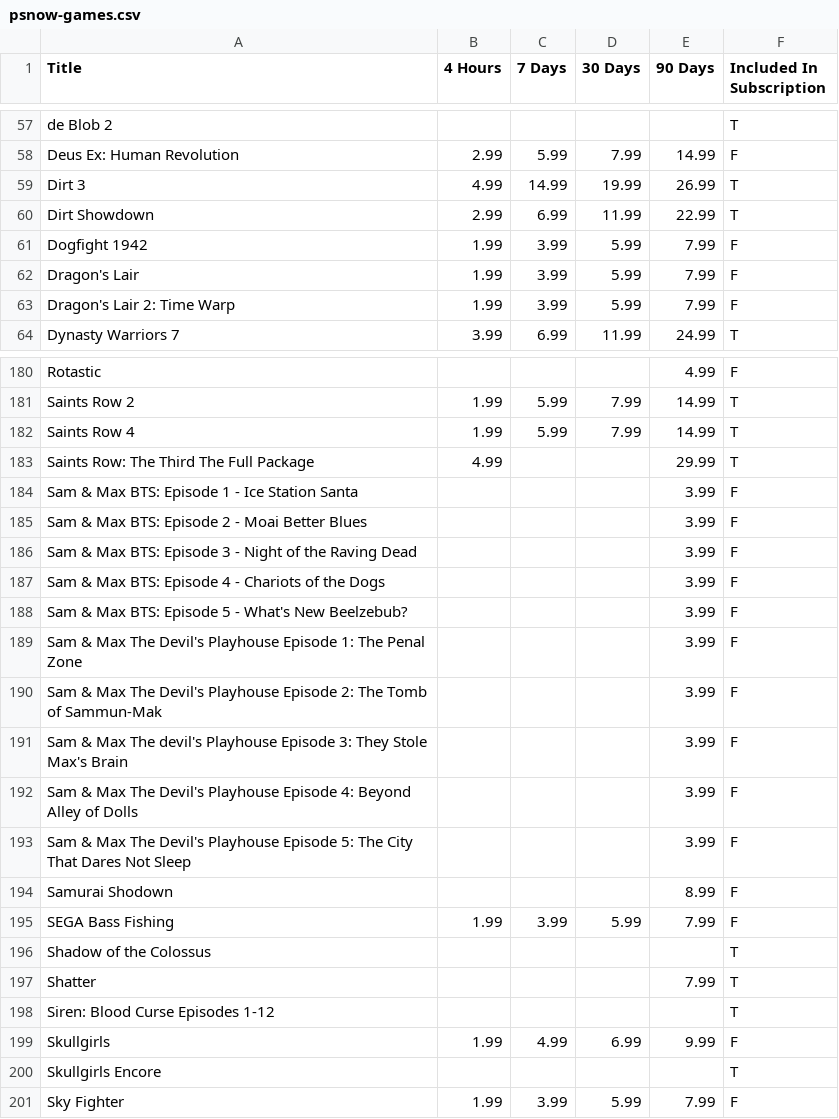
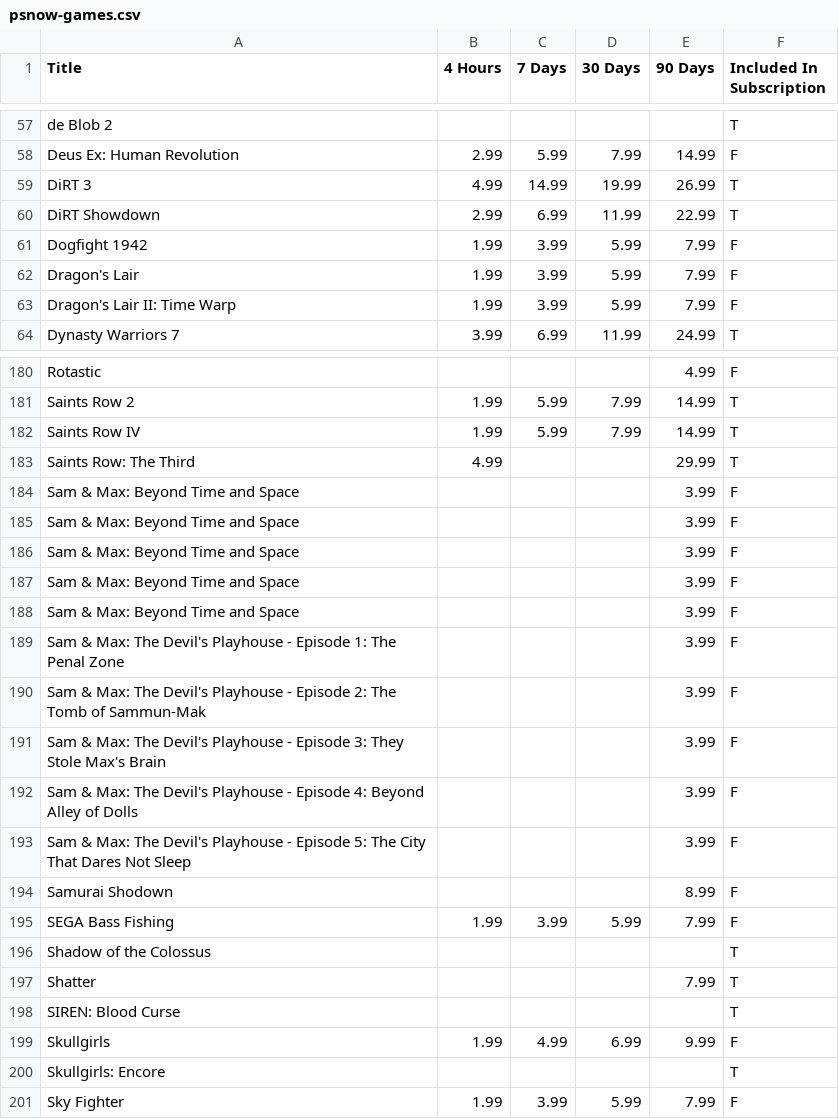
Before and after one commit to mas-ude/steam-data-stats, a CSV file: platform-market-comparison/data/psnow-games.csv, drawn as a sheet; only a part is shown, gaps mark what is left out; the diff covers the shown part only.

Commit message:
merge metacritic and psnow datasets - fixed up title names in psnow set - calculate score and age of psnow titles - import new metacritic scrape

```diff
--- a/platform-market-comparison/data/psnow-games.csv
+++ b/platform-market-comparison/data/psnow-games.csv
@@ -58,7 +58,7 @@ de Blob 2; ;;;;T
 Deus Ex: Human Revolution; 2.99;5.99;7.99;14.99;F
-Dirt 3;4.99; 14.99; 19.99; 26.99;T
-Dirt Showdown;2.99;6.99;11.99;22.99;T
+DiRT 3;4.99; 14.99; 19.99; 26.99;T
+DiRT Showdown;2.99;6.99;11.99;22.99;T
 Dogfight 1942;1.99;3.99;5.99;7.99;F
 Dragon's Lair; 1.99; 3.99; 5.99; 7.99;F
-Dragon's Lair 2: Time Warp;1.99;3.99;5.99;7.99;F
+Dragon's Lair II: Time Warp;1.99;3.99;5.99;7.99;F
 Dynasty Warriors 7; 3.99; 6.99; 11.99; 24.99;T
@@ -181,14 +181,14 @@ Rotastic;;;;4.99;F
 Saints Row 2;1.99; 5.99; 7.99; 14.99;T
-Saints Row 4;1.99;5.99;7.99;14.99;T
-Saints Row: The Third The Full Package; 4.99; ; ; 29.99;T
-Sam & Max BTS: Episode 1 - Ice Station Santa; ;;;3.99;F
-Sam & Max BTS: Episode 2 - Moai Better Blues; ;;;3.99;F
-Sam & Max BTS: Episode 3 - Night of the Raving Dead; ;;;3.99;F
-Sam & Max BTS: Episode 4 - Chariots of the Dogs; ;;;3.99;F
-Sam & Max BTS: Episode 5 - What's New Beelzebub?; ;;;3.99;F
-Sam & Max The Devil's Playhouse Episode 1: The Penal Zone; ;;;3.99;F
-Sam & Max The Devil's Playhouse Episode 2: The Tomb of Sammun-Mak; ;;;3.99;F
-Sam & Max The devil's Playhouse Episode 3: They Stole Max's Brain; ;;;3.99;F
-Sam & Max The Devil's Playhouse Episode 4: Beyond Alley of Dolls; ;;;3.99;F
-Sam & Max The Devil's Playhouse Episode 5: The City That Dares Not Sleep; ; ;;3.99;F
+Saints Row IV;1.99;5.99;7.99;14.99;T
+Saints Row: The Third; 4.99; ; ; 29.99;T
+Sam & Max: Beyond Time and Space; ;;;3.99;F
+Sam & Max: Beyond Time and Space; ;;;3.99;F
+Sam & Max: Beyond Time and Space; ;;;3.99;F
+Sam & Max: Beyond Time and Space; ;;;3.99;F
+Sam & Max: Beyond Time and Space; ;;;3.99;F
+Sam & Max: The Devil's Playhouse - Episode 1: The Penal Zone; ;;;3.99;F
+Sam & Max: The Devil's Playhouse - Episode 2: The Tomb of Sammun-Mak; ;;;3.99;F
+Sam & Max: The Devil's Playhouse - Episode 3: They Stole Max's Brain; ;;;3.99;F
+Sam & Max: The Devil's Playhouse - Episode 4: Beyond Alley of Dolls; ;;;3.99;F
+Sam & Max: The Devil's Playhouse - Episode 5: The City That Dares Not Sleep; ; ;;3.99;F
 Samurai Shodown;;;;8.99;F
@@ -197,5 +197,5 @@ Shadow of the Colossus;;;;;T
 Shatter;;;;7.99;T
-Siren: Blood Curse Episodes 1-12;;;;;T
+SIREN: Blood Curse;;;;;T
 Skullgirls;1.99;4.99;6.99;9.99;F
-Skullgirls Encore;;;;;T
+Skullgirls: Encore;;;;;T
 Sky Fighter;1.99; 3.99; 5.99; 7.99;F
```
Also changed, not shown: 72 edited cells elsewhere in this file, 3 other files.
